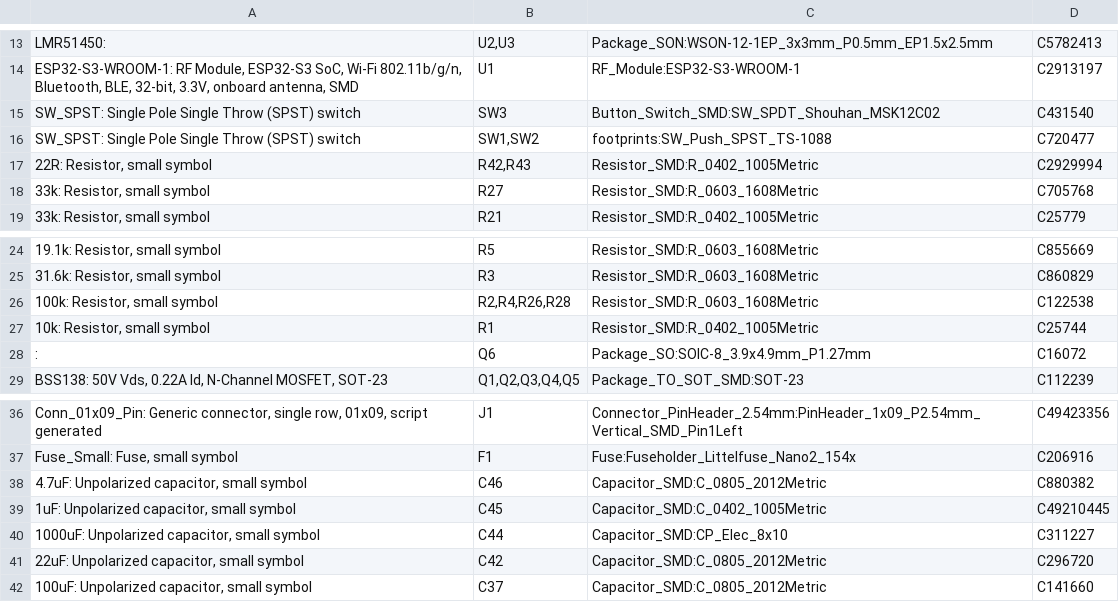
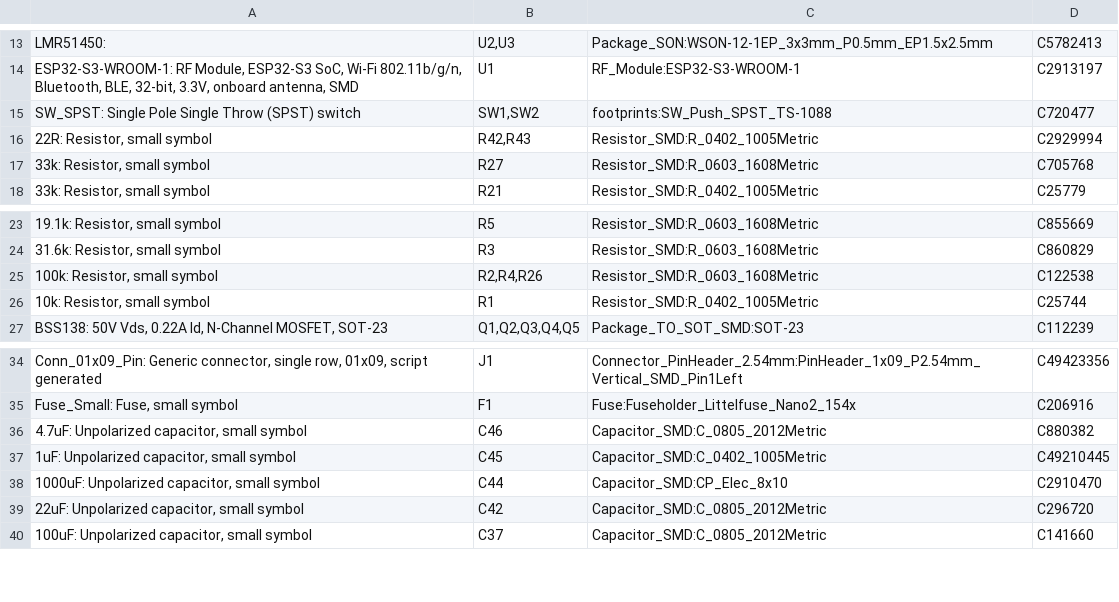
Before and after one commit to CMU-Robotics-Club/Red-Robot-2026, a CSV file: hardware/robot-board/out/bom-jlc.csv, drawn as a sheet; only a part is shown, gaps mark what is left out; removed rows and columns are numbered as before the commit, all else as after; the diff names each change by its address in the sheet, - before the commit and + after, or states it on an @@ line.

```diff
--- a/hardware/robot-board/out/bom-jlc.csv
+++ b/hardware/robot-board/out/bom-jlc.csv
-row 15: SW_SPST: Single Pole Single Throw (SPST) switch | SW3 | Button_Switch_SMD:SW_SPDT_Shouhan_MSK12C02 | C431540
-B25: R2,R4,R26,R28
+B25: R2,R4,R26
-row 28: : | Q6 | Package_SO:SOIC-8_3.9x4.9mm_P1.27mm | C16072
-D38: C311227
+D38: C2910470
```
Also changed, not shown: hardware/robot-board/out/placement-jlc.csv, hardware/robot-board/out/robot-board-top-pos.csv, 19 other files.
